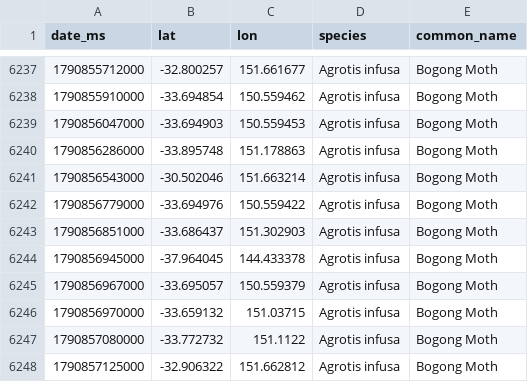
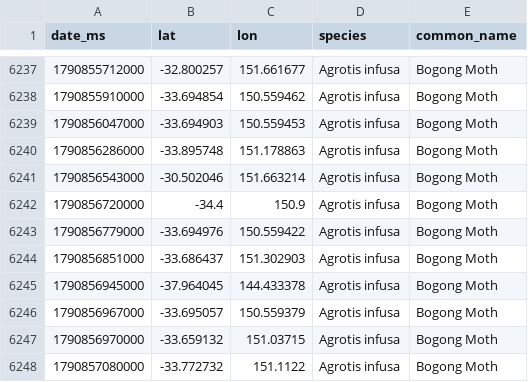
Before and after one commit to david-sitsky/viz, a CSV file: bogong/data/raw_events.csv, drawn as a sheet; only a part is shown, gaps mark what is left out; the shorter side is filled out with more unchanged rows; the diff names each change by its address in the sheet, - before the commit and + after, or states it on an @@ line.

```diff
--- a/bogong/data/raw_events.csv
+++ b/bogong/data/raw_events.csv
+row 6242: 1790856720000 | -34.4 | 150.9 | Agrotis infusa | Bogong Moth
```
Also changed, not shown: 9 other files.
